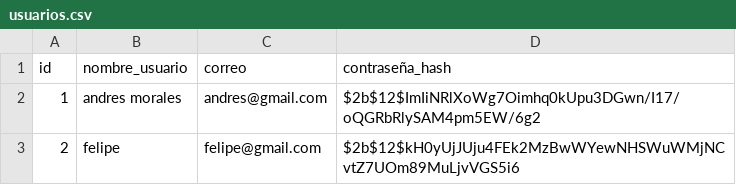
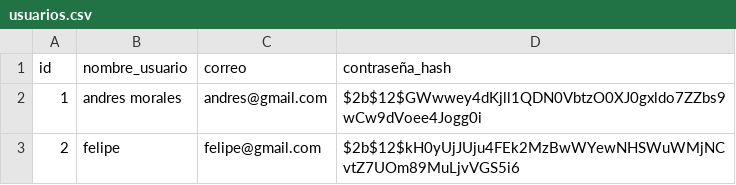
Before and after one commit to ANDRESTIAGO/FastComponents_Produccion, a CSV file: usuarios.csv, drawn as a sheet.

Commit message:
Se arreglo funcion de cambiar contraseña

```diff
--- a/usuarios.csv
+++ b/usuarios.csv
@@ -1,3 +1,3 @@
 id,nombre_usuario,correo,contraseña_hash
-1,andres morales,andres@gmail.com,$2b$12$ImIiNRlXoWg7Oimhq0kUpu3DGwn/I17/oQGRbRlySAM4pm5EW/6g2
+1,andres morales,andres@gmail.com,$2b$12$GWwwey4dKjll1QDN0VbtzO0XJ0gxldo7ZZbs9wCw9dVoee4Jogg0i
 2,felipe,felipe@gmail.com,$2b$12$kH0yUjJUju4FEk2MzBwWYewNHSWuWMjNCvtZ7UOm89MuLjvVGS5i6
```
Also changed, not shown: 1 other file.
